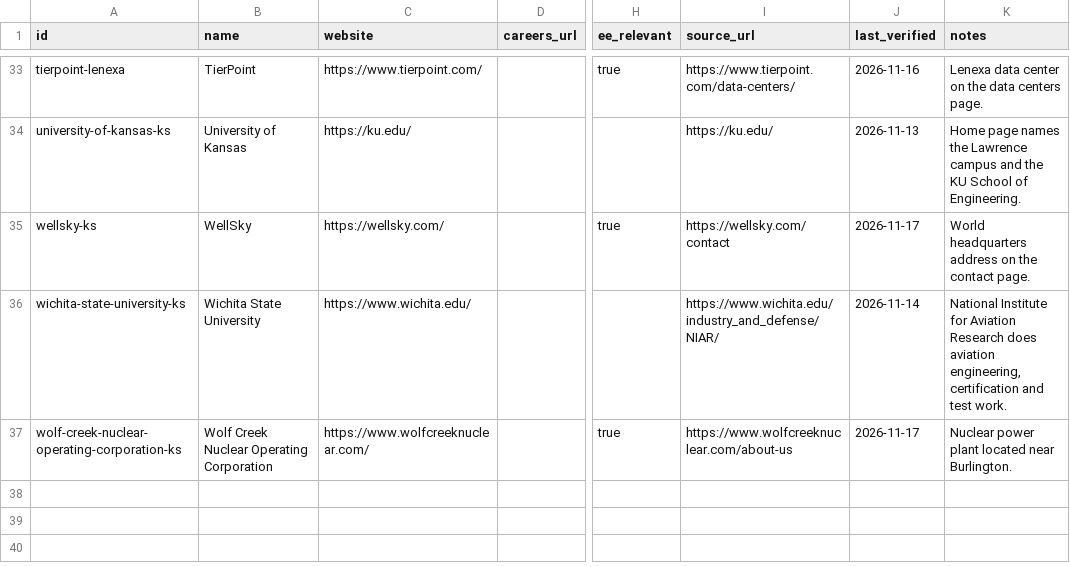
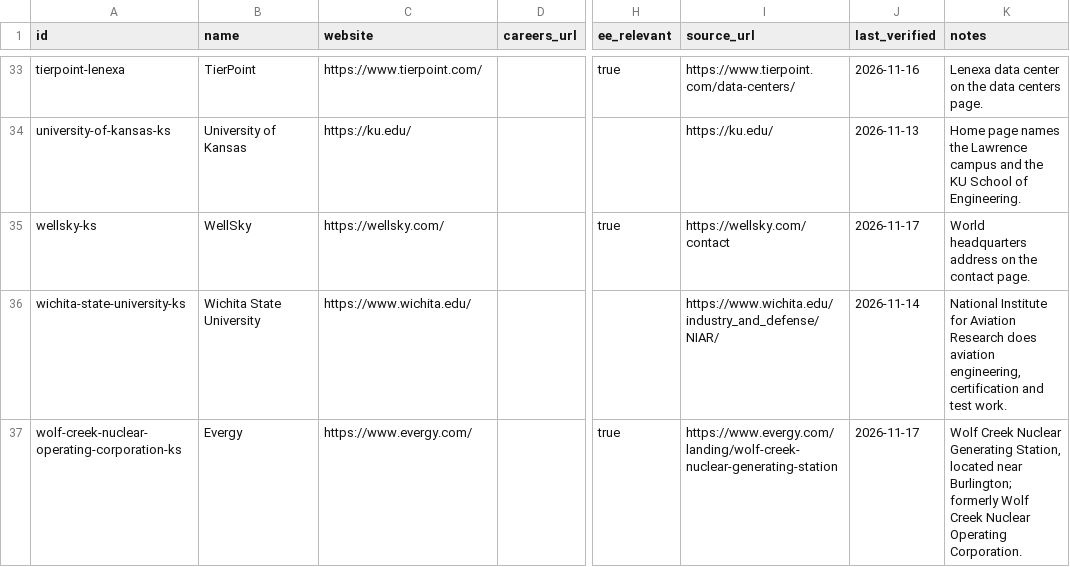
Before and after one commit to edwardasilva/company-lists, a CSV file: data/us/kansas.csv, drawn as a sheet; only a part is shown, gaps mark what is left out; the diff names each change by its address in the sheet, - before the commit and + after, or states it on an @@ line.

```diff
--- a/data/us/kansas.csv
+++ b/data/us/kansas.csv
-B37 (name): Wolf Creek Nuclear Operating Corporation
+B37 (name): Evergy
-C37 (website): https://www.wolfcreeknuclear.com/
+C37 (website): https://www.evergy.com/
-I37 (source_url): https://www.wolfcreeknuclear.com/about-us
+I37 (source_url): https://www.evergy.com/landing/wolf-creek-nuclear-generating-station
-K37 (notes): Nuclear power plant located near Burlington.
+K37 (notes): Wolf Creek Nuclear Generating Station, located near Burlington; formerly Wolf Creek Nuclear Operating Corporation.
```
Also changed, not shown: data/us/maryland.csv, data/us/minnesota.csv, 5 other files.
